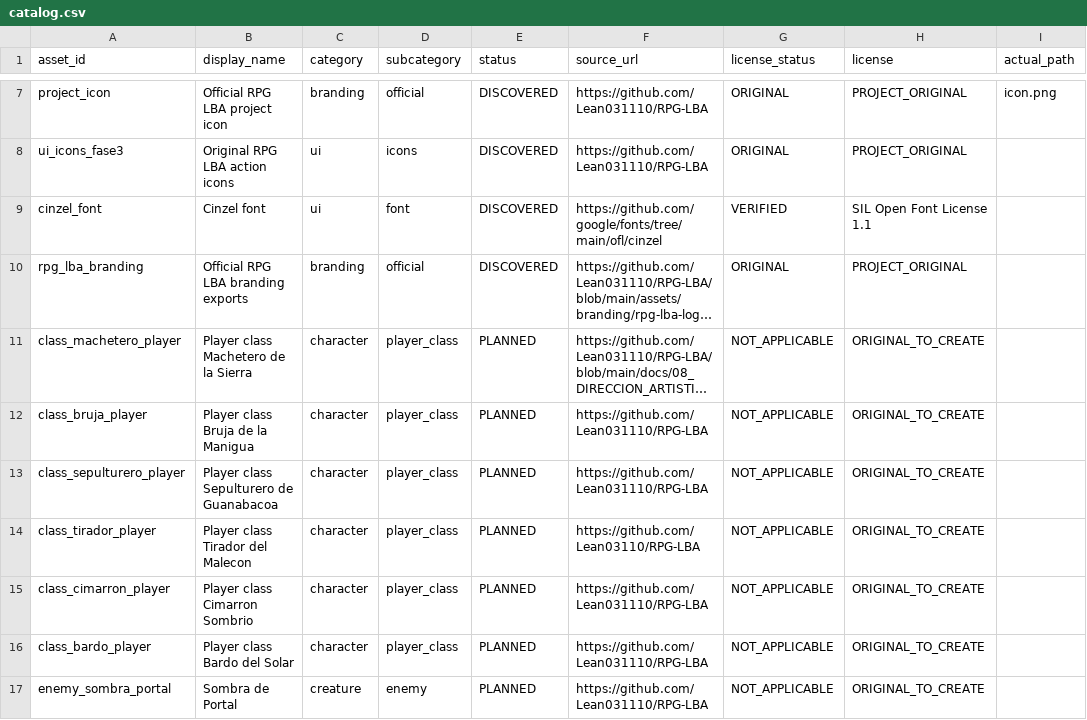
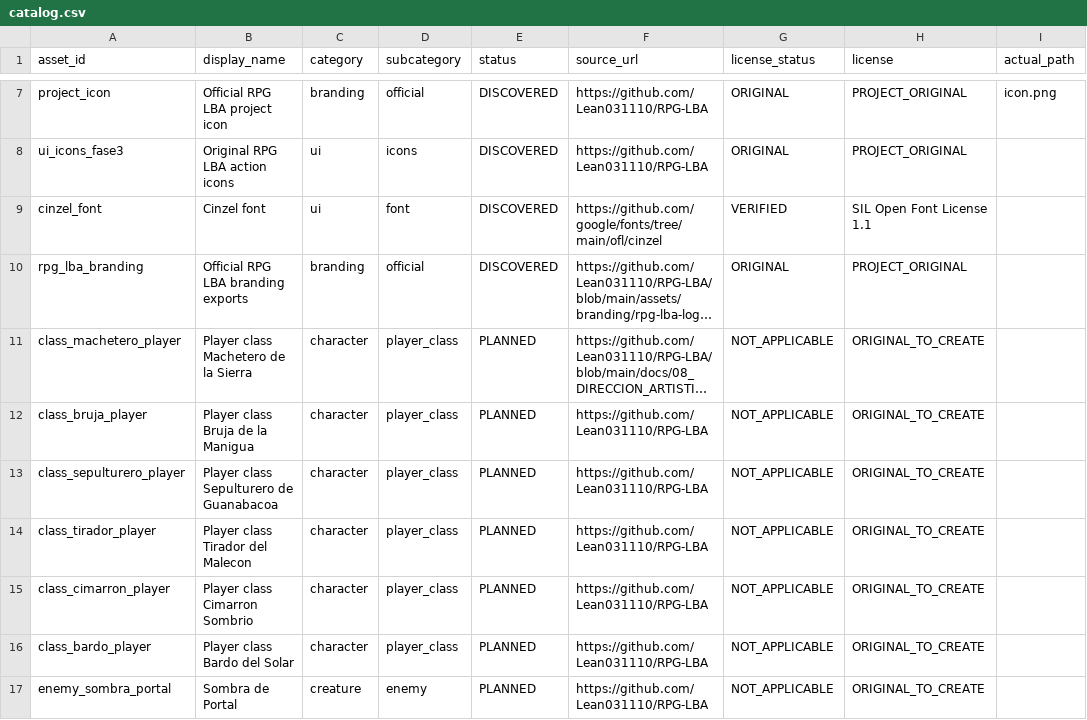
Before and after one commit to Lean031110/RPG-LBA, a CSV file: assets/library/catalog.csv, drawn as a sheet; only a part is shown, gaps mark what is left out; long unchanged cells end in …; the diff names each change by its address in the sheet, - before the commit and + after, or states it on an @@ line.

Commit message:
fix(assets): correct repository link in catalog

```diff
--- a/assets/library/catalog.csv
+++ b/assets/library/catalog.csv
-F14 (source_url): https://github.com/Lean03110/RPG-LBA
+F14 (source_url): https://github.com/Lean031110/RPG-LBA
```
